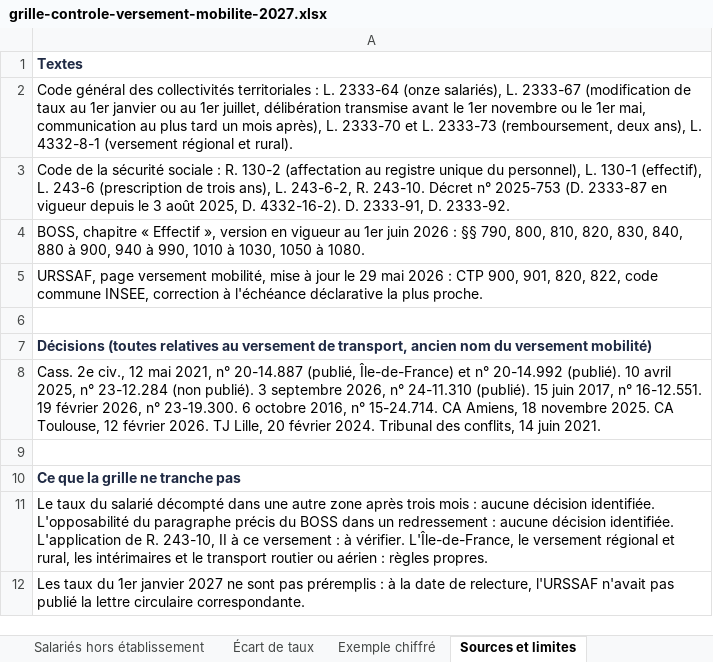
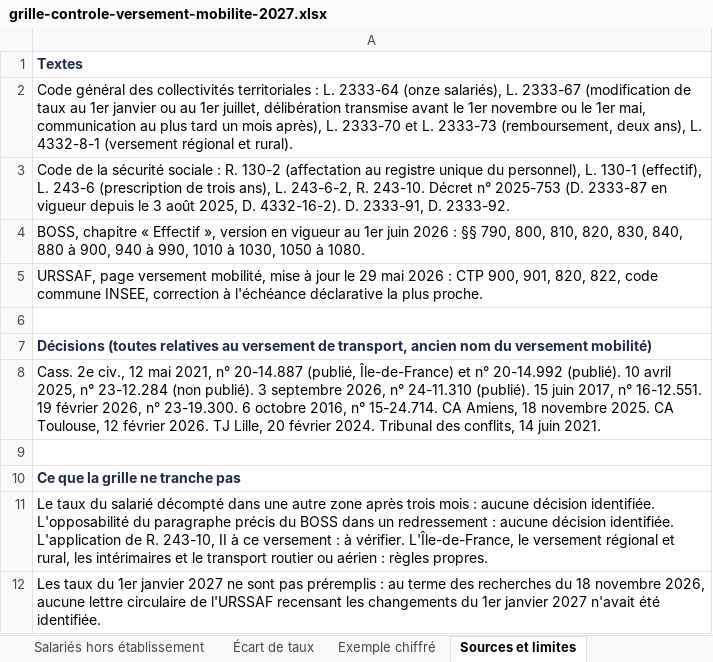
Before and after one commit to henocquesabrina/ACOMPIA-LANDING, an Excel workbook: assets/grille-controle-versement-mobilite-2027.xlsx, sheet Sources et limites, drawn as a sheet; values as stored, in another font and other column widths than the file's, no borders; the diff names each change by its address in the sheet, - before the commit and + after, or states it on an @@ line.

```diff
--- a/assets/grille-controle-versement-mobilite-2027.xlsx (sheet Sources et limites)
+++ b/assets/grille-controle-versement-mobilite-2027.xlsx (sheet Sources et limites)
-A12: …préremplis : à la date de relecture, l'URSSAF n'avait pas publié la lettre circulaire correspondante.
+A12: …préremplis : au terme des recherches du 18 novembre 2026, aucune lettre circulaire de l'URSSAF recensant les changements du 1er janvier 2027 n'avait été identifiée.
```
Also changed, not shown: sheet Établissements et taux, sheet Mode d'emploi, sheet Écart de taux, 6 other files.
